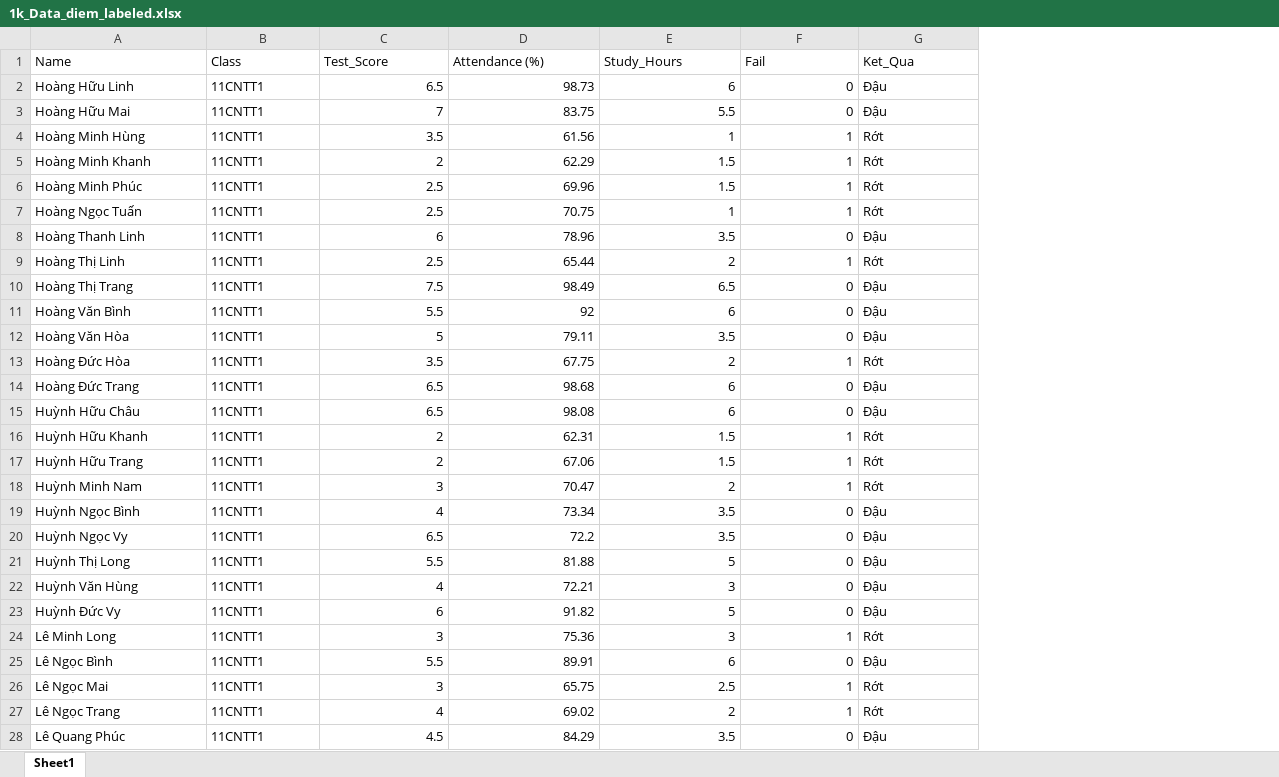
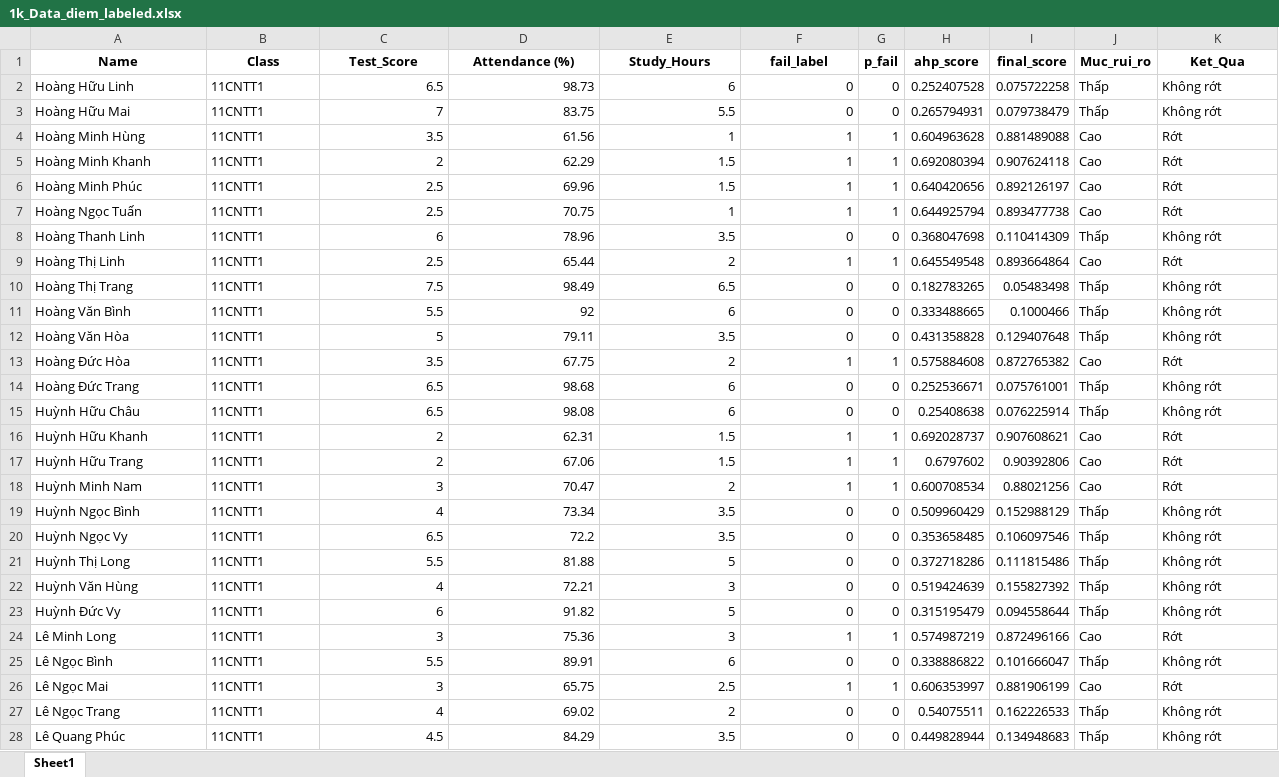
Before and after one commit to demo01-thtra/HHTRQD, an Excel workbook: data/1k_Data_diem_labeled.xlsx, sheet Sheet1, drawn as a sheet; only a part is shown; values as stored, in another font and other column widths than the file's, no borders; addresses are those after the commit; the diff covers the shown part only; the diff names each change by its address in the sheet, - before the commit and + after, or states it on an @@ line.

```diff
--- a/data/1k_Data_diem_labeled.xlsx (sheet Sheet1)
+++ b/data/1k_Data_diem_labeled.xlsx (sheet Sheet1)
+column G (p_fail), rows 2-28: 0 | 0 | 1 | 1 | 1 | 1 | 0 | 1 | 0 | 0 | 0 | 1 | 0 | 0 | 1 | 1 | 1 | 0 | 0 | 0 | 0 | 0 | 1 | 0 | 1 | 0 | 0
+column H (ahp_score), rows 2-28: 0.252407528 | 0.265794931 | 0.604963628 | 0.692080394 | 0.640420656 | 0.644925794 | 0.368047698 | 0.645549548 | 0.182783265 | 0.333488665 | 0.431358828 | 0.575884608 | 0.252536671 | 0.25408638 | 0.692028737 | 0.6797602 | 0.600708534 | 0.509960429 | 0.353658485 | 0.372718286 | 0.519424639 | 0.315195479 | 0.574987219 | 0.338886822 | 0.606353997 | 0.54075511 | 0.449828944
+column I (final_score), rows 2-28: 0.075722258 | 0.079738479 | 0.881489088 | 0.907624118 | 0.892126197 | 0.893477738 | 0.110414309 | 0.893664864 | 0.05483498 | 0.1000466 | 0.129407648 | 0.872765382 | 0.075761001 | 0.076225914 | 0.907608621 | 0.90392806 | 0.88021256 | 0.152988129 | 0.106097546 | 0.111815486 | 0.155827392 | 0.094558644 | 0.872496166 | 0.101666047 | 0.881906199 | 0.162226533 | 0.134948683
+column J (Muc_rui_ro), rows 2-28: Thấp | Thấp | Cao | Cao | Cao | Cao | Thấp | Cao | Thấp | Thấp | Thấp | Cao | Thấp | Thấp | Cao | Cao | Cao | Thấp | Thấp | Thấp | Thấp | Thấp | Cao | Thấp | Cao | Thấp | Thấp
@@ A1:F1 bold: off → on, alignment: left → center @@
-F1: Fail
+F1: fail_label
@@ K1 bold: off → on, alignment: left → center @@
-K2:K3 (Ket_Qua): Đậu
+K2:K3 (Ket_Qua): Không rớt
-K8 (Ket_Qua): Đậu
+K8 (Ket_Qua): Không rớt
-K10:K12 (Ket_Qua): Đậu
+K10:K12 (Ket_Qua): Không rớt
-K14:K15 (Ket_Qua): Đậu
+K14:K15 (Ket_Qua): Không rớt
-K19:K23 (Ket_Qua): Đậu
+K19:K23 (Ket_Qua): Không rớt
-K25 (Ket_Qua): Đậu
+K25 (Ket_Qua): Không rớt
-F27 (fail_label): 1
+F27 (fail_label): 0
-K27 (Ket_Qua): Rớt
+K27 (Ket_Qua): Không rớt
-K28 (Ket_Qua): Đậu
+K28 (Ket_Qua): Không rớt
```
Also changed, not shown: 873 edited cells elsewhere in this sheet, 22 other files.
